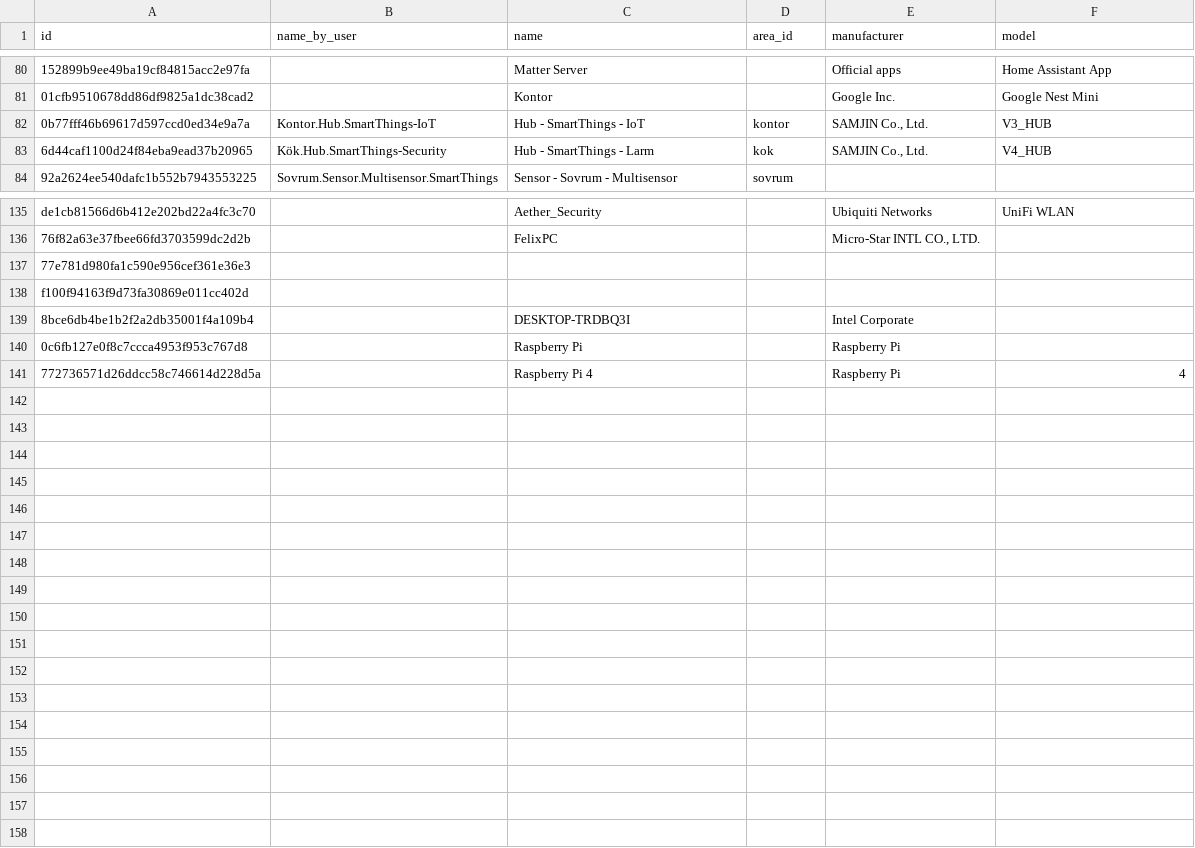
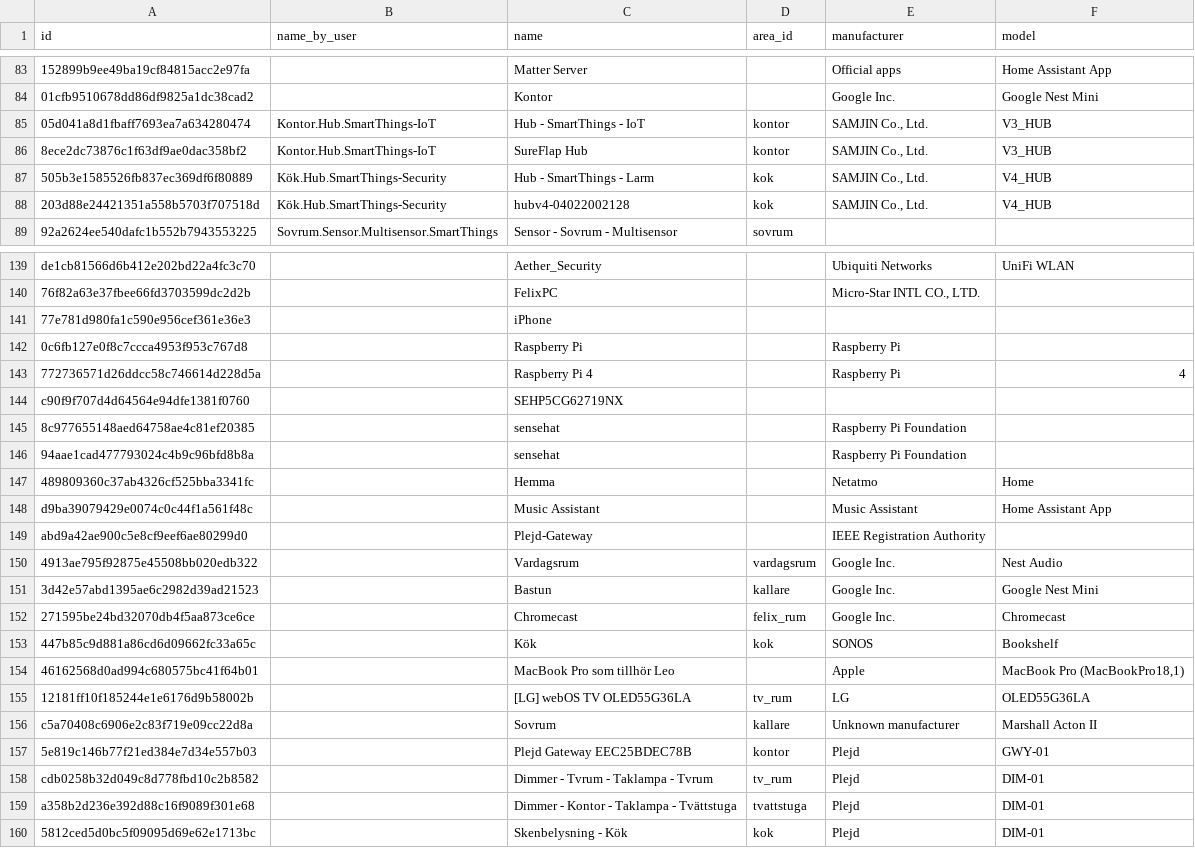
Before and after one commit to Riniga/homeassistant, a CSV file: data/devices.csv, drawn as a sheet; only a part is shown, gaps mark what is left out; removed rows and columns are numbered as before the commit, all else as after; the diff covers the shown part only; the diff names each change by its address in the sheet, - before the commit and + after, or states it on an @@ line.

```diff
--- a/data/devices.csv
+++ b/data/devices.csv
-A85 (id): 0b77fff46b69617d597ccd0ed34e9a7a
+A85 (id): 05d041a8d1fbaff7693ea7a634280474
+row 86: 8ece2dc73876c1f63df9ae0dac358bf2 | Kontor.Hub.SmartThings-IoT | SureFlap Hub | kontor | SAMJIN Co., Ltd. | V3_HUB
-A87 (id): 6d44caf1100d24f84eba9ead37b20965
+A87 (id): 505b3e1585526fb837ec369df6f80889
+row 88: 203d88e24421351a558b5703f707518d | Kök.Hub.SmartThings-Security | hubv4-04022002128 | kok | SAMJIN Co., Ltd. | V4_HUB
-C141 (name): (empty)
+C141 (name): iPhone
-row 138: f100f94163f9d73fa30869e011cc402d
-row 139: 8bce6db4be1b2f2a2db35001f4a109b4 |  | DESKTOP-TRDBQ3I |  | Intel Corporate
+row 144: c90f9f707d4d64564e94dfe1381f0760 |  | SEHP5CG62719NX
+row 145: 8c977655148aed64758ae4c81ef20385 |  | sensehat |  | Raspberry Pi Foundation
+row 146: 94aae1cad477793024c4b9c96bfd8b8a |  | sensehat |  | Raspberry Pi Foundation
+row 147: 489809360c37ab4326cf525bba3341fc |  | Hemma |  | Netatmo | Home
+row 148: d9ba39079429e0074c0c44f1a561f48c |  | Music Assistant |  | Music Assistant | Home Assistant App
+row 149: abd9a42ae900c5e8cf9eef6ae80299d0 |  | Plejd-Gateway |  | IEEE Registration Authority
+row 150: 4913ae795f92875e45508bb020edb322 |  | Vardagsrum | vardagsrum | Google Inc. | Nest Audio
+row 151: 3d42e57abd1395ae6c2982d39ad21523 |  | Bastun | kallare | Google Inc. | Google Nest Mini
+row 152: 271595be24bd32070db4f5aa873ce6ce |  | Chromecast | felix_rum | Google Inc. | Chromecast
+row 153: 447b85c9d881a86cd6d09662fc33a65c |  | Kök | kok | SONOS | Bookshelf
+row 154: 46162568d0ad994c680575bc41f64b01 |  | MacBook Pro som tillhör Leo |  | Apple | MacBook Pro (MacBookPro18,1)
+row 155: 12181ff10f185244e1e6176d9b58002b |  | [LG] webOS TV OLED55G36LA | tv_rum | LG | OLED55G36LA
+row 156: c5a70408c6906e2c83f719e09cc22d8a |  | Sovrum | kallare | Unknown manufacturer | Marshall Acton II
+row 157: 5e819c146b77f21ed384e7d34e557b03 |  | Plejd Gateway EEC25BDEC78B | kontor | Plejd | GWY-01
+row 158: cdb0258b32d049c8d778fbd10c2b8582 |  | Dimmer - Tvrum - Taklampa - Tvrum | tv_rum | Plejd | DIM-01
+row 159: a358b2d236e392d88c16f9089f301e68 |  | Dimmer - Kontor - Taklampa - Tvättstuga | tvattstuga | Plejd | DIM-01
+row 160: 5812ced5d0bc5f09095d69e62e1713bc |  | Skenbelysning - Kök | kok | Plejd | DIM-01
```
Also changed, not shown: 3 added rows, 1 removed row and 3 edited cells elsewhere in this file, data/entities.csv, 2 other files.
